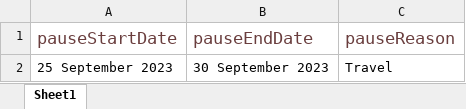
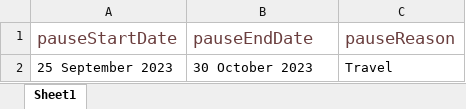
Before and after one commit to sanjiv0011/P360_UI_UserModule, an Excel workbook: ExcelData/TC_PauseMembership.xlsx, sheet Sheet1, drawn as a sheet; values as stored, in another font and other column widths than the file's, no borders; the diff names each change by its address in the sheet, - before the commit and + after, or states it on an @@ line.

```diff
--- a/ExcelData/TC_PauseMembership.xlsx (sheet Sheet1)
+++ b/ExcelData/TC_PauseMembership.xlsx (sheet Sheet1)
-B2 (pauseEndDate): 30 September 2023
+B2 (pauseEndDate): 30 October 2023
```
Also changed, not shown: 25 other files.
